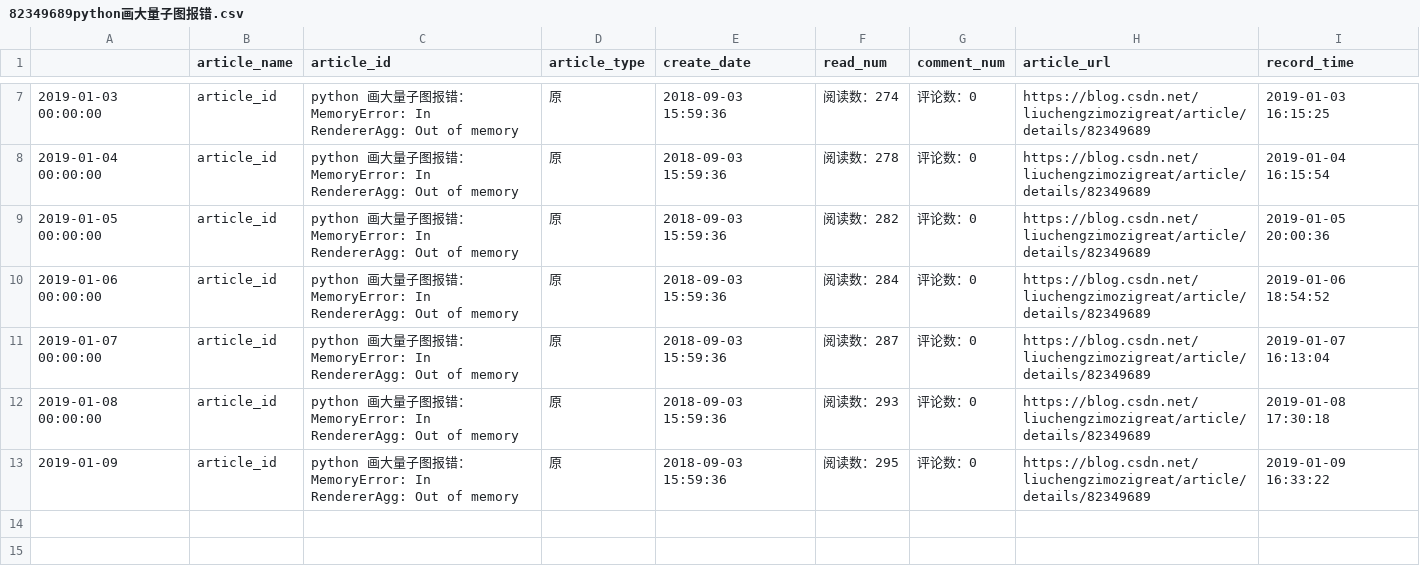
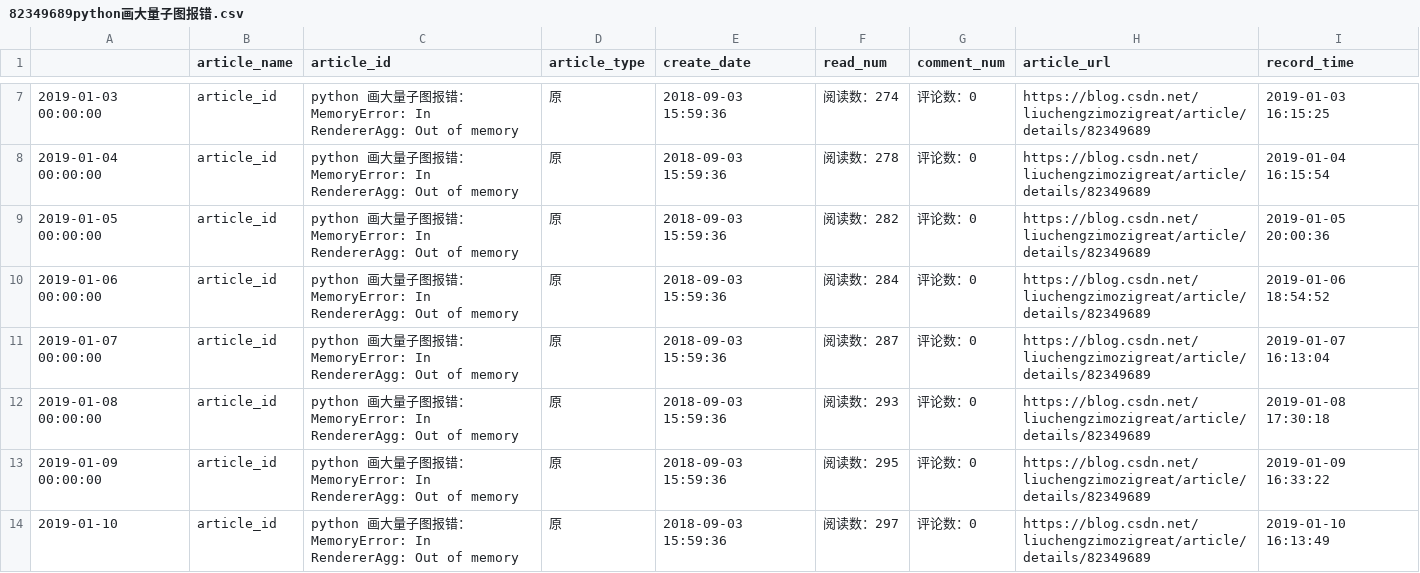
Before and after one commit to liuchengzimozigreat/learining_scraping, a CSV file: my_blog_info/82349689python画大量子图报错.csv, drawn as a sheet; only a part is shown, gaps mark what is left out.

```diff
--- a/my_blog_info/82349689python画大量子图报错.csv
+++ b/my_blog_info/82349689python画大量子图报错.csv
@@ -12,2 +12,3 @@
 2019-01-08 00:00:00,article_id,python 画大量子图报错： MemoryError: In RendererAgg: Out of memory,原,2018-09-03 15:59:36,阅读数：293,评论数：0,https://blog.csdn.net/liuchengzimozigreat/article/details/82349689,2019-01-08 17:30:18
-2019-01-09,article_id,python 画大量子图报错： MemoryError: In RendererAgg: Out of memory,原,2018-09-03 15:59:36,阅读数：295,评论数：0,https://blog.csdn.net/liuchengzimozigreat/article/details/82349689,2019-01-09 16:33:22
+2019-01-09 00:00:00,article_id,python 画大量子图报错： MemoryError: In RendererAgg: Out of memory,原,2018-09-03 15:59:36,阅读数：295,评论数：0,https://blog.csdn.net/liuchengzimozigreat/article/details/82349689,2019-01-09 16:33:22
+2019-01-10,article_id,python 画大量子图报错： MemoryError: In RendererAgg: Out of memory,原,2018-09-03 15:59:36,阅读数：297,评论数：0,https://blog.csdn.net/liuchengzimozigreat/article/details/82349689,2019-01-10 16:13:49
```
Also changed, not shown: my_blog_info/81360098pandaspython大csv文件读部.csv, my_blog_info/82348651ValueErrorFormatjpgi.csv, 31 other files.
